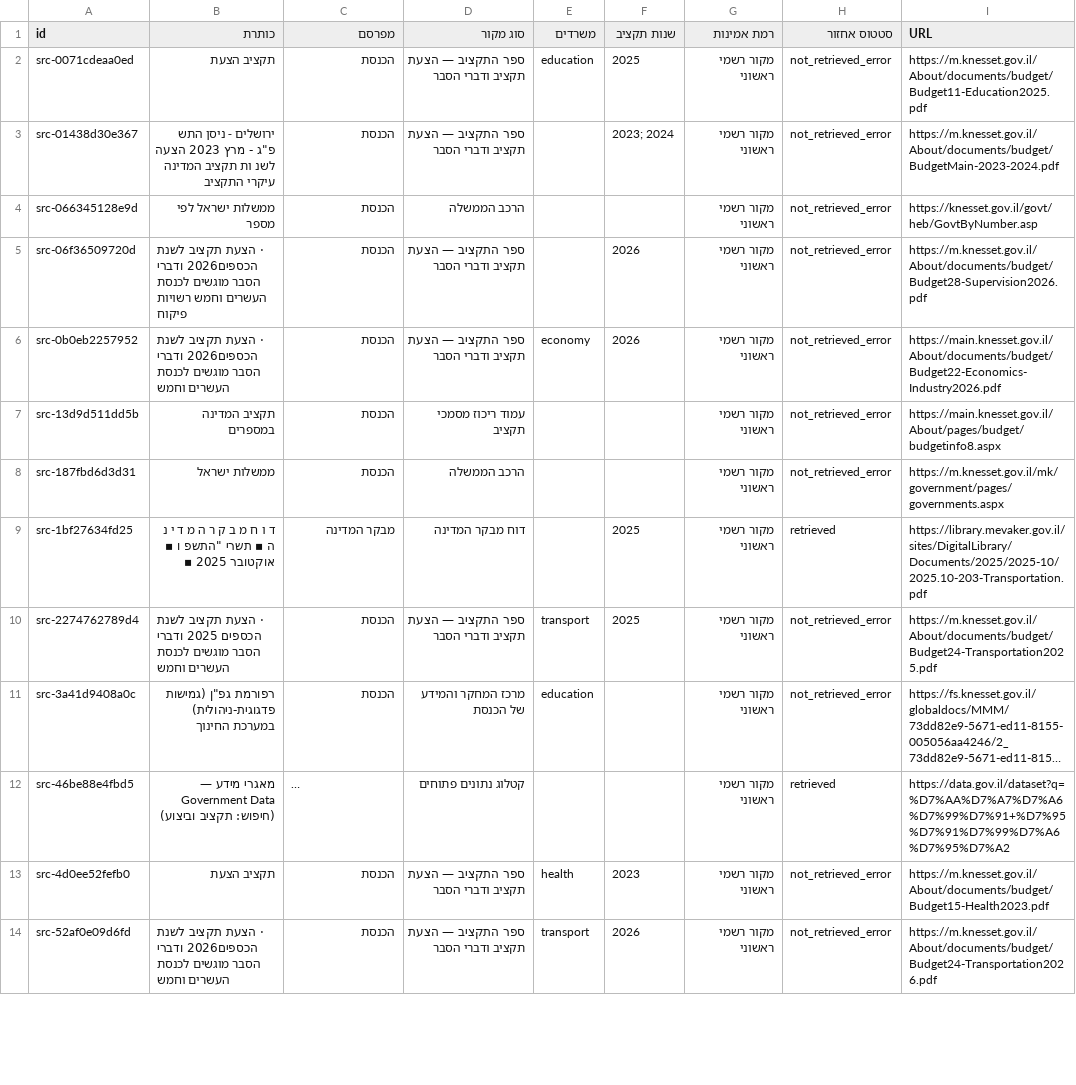
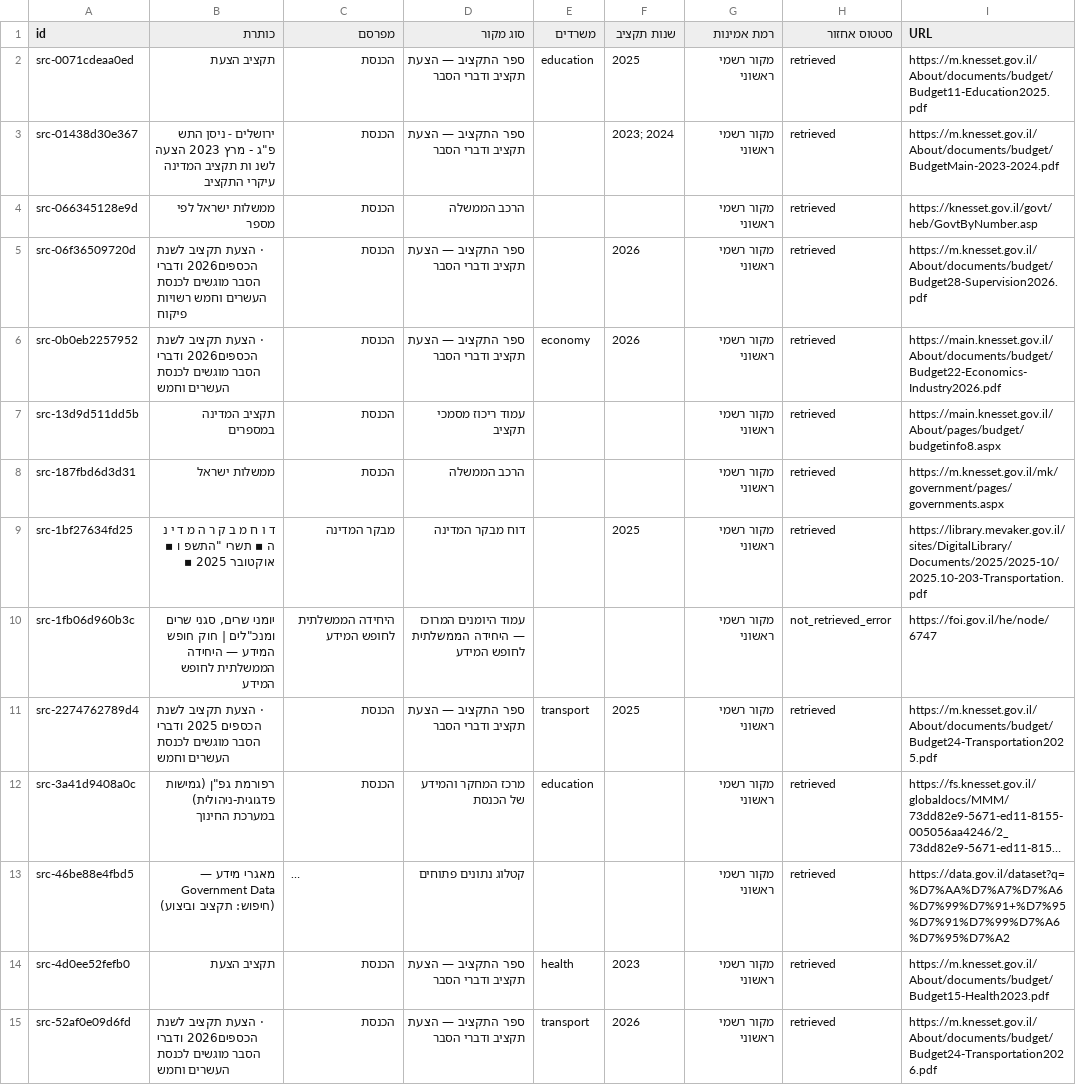
Before and after one commit to eyalbenzvi/GovernmentTracker, a CSV file: data/processed/csv/source-catalog.csv, drawn as a sheet; only a part is shown; long unchanged cells end in …; addresses are those after the commit; the diff covers the shown part only; the diff names each change by its address in the sheet, - before the commit and + after, or states it on an @@ line.

```diff
--- a/data/processed/csv/source-catalog.csv
+++ b/data/processed/csv/source-catalog.csv
-H2:H8 (סטטוס אחזור): not_retrieved_error
+H2:H8 (סטטוס אחזור): retrieved
+row 10: src-1fb06d960b3c | יומני שרים, סגני שרים ומנכ"לים | חוק חופש המידע — היחידה הממשלתית לחופש המידע | היחידה הממשלתית לחופש המידע | עמוד היומנים המרוכז — היחידה הממשלתית לחופש המידע |  |  | מקור רשמי ראשוני | not_retrieved_error | https://foi.gov.il/he/node/6747
-H11:H12 (סטטוס אחזור): not_retrieved_error
+H11:H12 (סטטוס אחזור): retrieved
-H14:H15 (סטטוס אחזור): not_retrieved_error
+H14:H15 (סטטוס אחזור): retrieved
```
Also changed, not shown: 3 added rows and 28 edited cells elsewhere in this file, data/processed/csv/coverage.csv, 34 other files.
